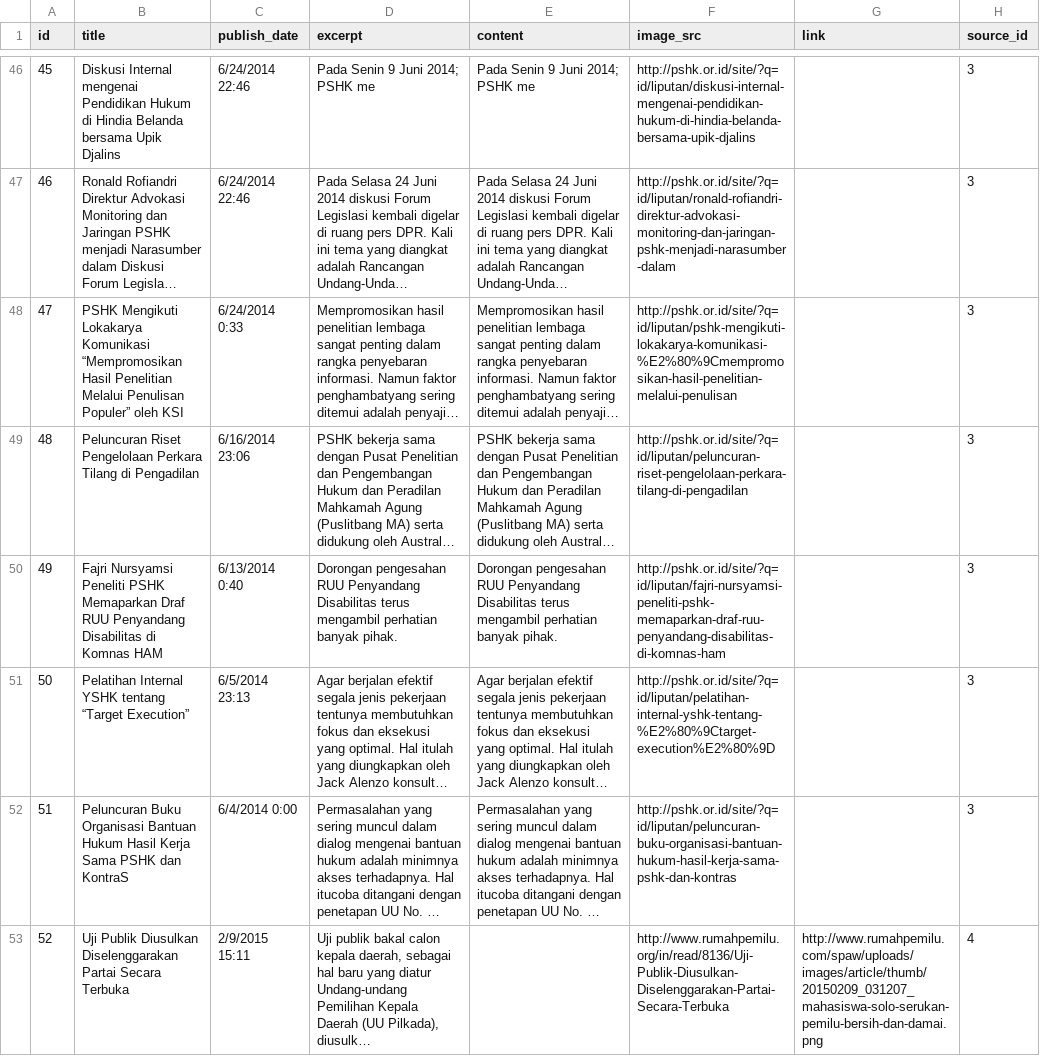
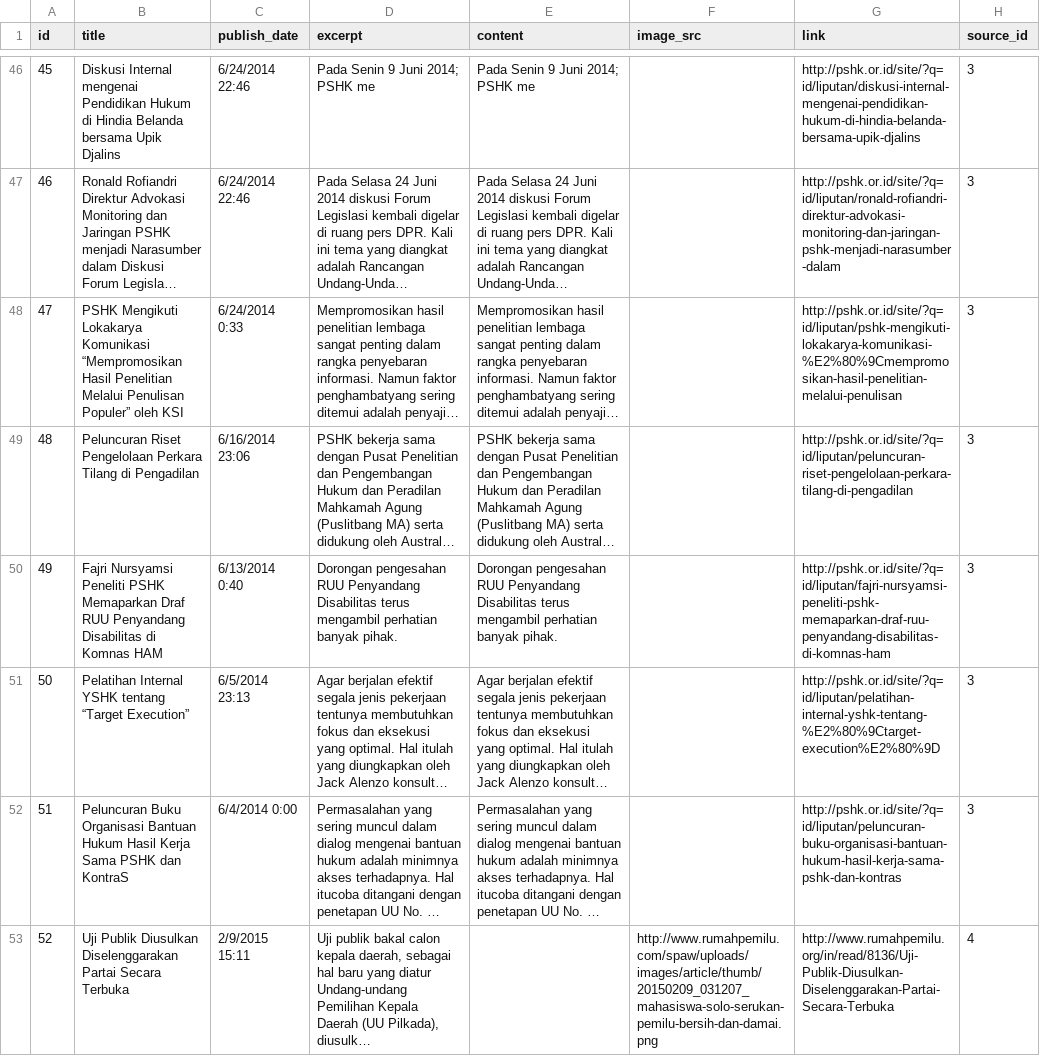
Before and after one commit to pemiluAPI/pemilu-data, a CSV file: webnews/webnews.csv, drawn as a sheet; only a part is shown, gaps mark what is left out; long unchanged cells end in …; the diff covers the shown part only; the diff names each change by its address in the sheet, - before the commit and + after, or states it on an @@ line.

Commit message:
Fixed misplaced url and image link

```diff
--- a/webnews/webnews.csv
+++ b/webnews/webnews.csv
-F46 (image_src): http://pshk.or.id/site/?q=id/liputan/diskusi-internal-mengenai-pendidikan-hukum-di-hindia-belanda-bersama-upik-djalins
+F46 (image_src): (empty)
-G46 (link): (empty)
+G46 (link): http://pshk.or.id/site/?q=id/liputan/diskusi-internal-mengenai-pendidikan-hukum-di-hindia-belanda-bersama-upik-djalins
-F47 (image_src): http://pshk.or.id/site/?q=id/liputan/ronald-rofiandri-direktur-advokasi-monitoring-dan-jaringan-pshk-menjadi-narasumber-dalam
+F47 (image_src): (empty)
-G47 (link): (empty)
+G47 (link): http://pshk.or.id/site/?q=id/liputan/ronald-rofiandri-direktur-advokasi-monitoring-dan-jaringan-pshk-menjadi-narasumber-dalam
-F48 (image_src): http://pshk.or.id/site/?q=id/liputan/pshk-mengikuti-lokakarya-komunikasi-%E2%80%9Cmempromosikan-hasil-penelitian-melalui-penulisan
+F48 (image_src): (empty)
-G48 (link): (empty)
+G48 (link): http://pshk.or.id/site/?q=id/liputan/pshk-mengikuti-lokakarya-komunikasi-%E2%80%9Cmempromosikan-hasil-penelitian-melalui-penulisan
-F49 (image_src): http://pshk.or.id/site/?q=id/liputan/peluncuran-riset-pengelolaan-perkara-tilang-di-pengadilan
+F49 (image_src): (empty)
-G49 (link): (empty)
+G49 (link): http://pshk.or.id/site/?q=id/liputan/peluncuran-riset-pengelolaan-perkara-tilang-di-pengadilan
-F50 (image_src): http://pshk.or.id/site/?q=id/liputan/fajri-nursyamsi-peneliti-pshk-memaparkan-draf-ruu-penyandang-disabilitas-di-komnas-ham
+F50 (image_src): (empty)
-G50 (link): (empty)
+G50 (link): http://pshk.or.id/site/?q=id/liputan/fajri-nursyamsi-peneliti-pshk-memaparkan-draf-ruu-penyandang-disabilitas-di-komnas-ham
-F51 (image_src): http://pshk.or.id/site/?q=id/liputan/pelatihan-internal-yshk-tentang-%E2%80%9Ctarget-execution%E2%80%9D
+F51 (image_src): (empty)
-G51 (link): (empty)
+G51 (link): http://pshk.or.id/site/?q=id/liputan/pelatihan-internal-yshk-tentang-%E2%80%9Ctarget-execution%E2%80%9D
-F52 (image_src): http://pshk.or.id/site/?q=id/liputan/peluncuran-buku-organisasi-bantuan-hukum-hasil-kerja-sama-pshk-dan-kontras
+F52 (image_src): (empty)
-G52 (link): (empty)
+G52 (link): http://pshk.or.id/site/?q=id/liputan/peluncuran-buku-organisasi-bantuan-hukum-hasil-kerja-sama-pshk-dan-kontras
-F53 (image_src): http://www.rumahpemilu.org/in/read/8136/Uji-Publik-Diusulkan-Diselenggarakan-Partai-Secara-Terbuka
+F53 (image_src): http://www.rumahpemilu.com/spaw/uploads/images/article/thumb/20150209_031207_mahasiswa-solo-serukan-pemilu-bersih-dan-damai.png
-G53 (link): http://www.rumahpemilu.com/spaw/uploads/images/article/thumb/20150209_031207_mahasiswa-solo-serukan-pemilu-bersih-dan-damai.png
+G53 (link): http://www.rumahpemilu.org/in/read/8136/Uji-Publik-Diusulkan-Diselenggarakan-Partai-Secara-Terbuka
```
Also changed, not shown: 96 edited cells elsewhere in this file.
